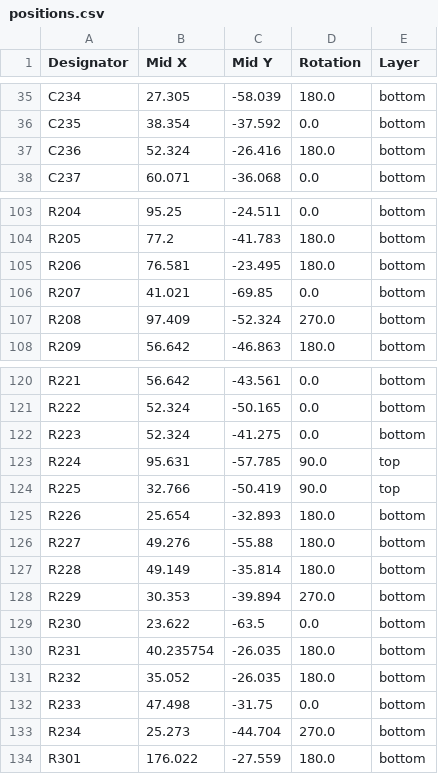
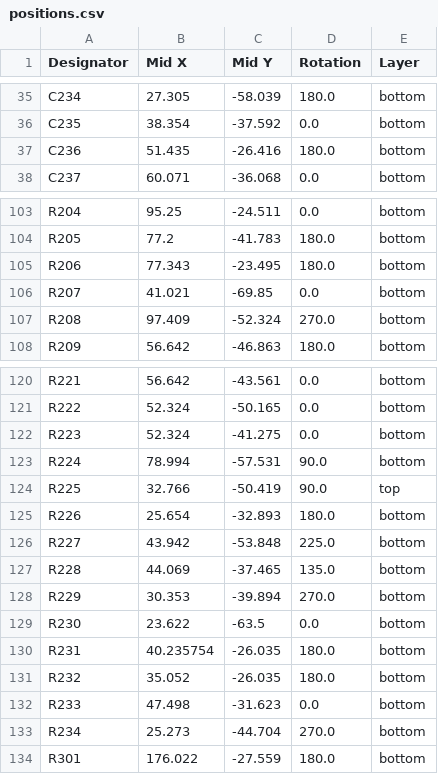
Before and after one commit to dmsd-lab/AMP8611, a CSV file: PGA2311_3/production/positions.csv, drawn as a sheet; only a part is shown, gaps mark what is left out.

```diff
--- a/PGA2311_3/production/positions.csv
+++ b/PGA2311_3/production/positions.csv
@@ -36,3 +36,3 @@ C234,27.305,-58.039,180.0,bottom
 C235,38.354,-37.592,0.0,bottom
-C236,52.324,-26.416,180.0,bottom
+C236,51.435,-26.416,180.0,bottom
 C237,60.071,-36.068,0.0,bottom
@@ -104,3 +104,3 @@ R204,95.25,-24.511,0.0,bottom
 R205,77.2,-41.783,180.0,bottom
-R206,76.581,-23.495,180.0,bottom
+R206,77.343,-23.495,180.0,bottom
 R207,41.021,-69.85,0.0,bottom
@@ -122,7 +122,7 @@ R222,52.324,-50.165,0.0,bottom
 R223,52.324,-41.275,0.0,bottom
-R224,95.631,-57.785,90.0,top
+R224,78.994,-57.531,90.0,bottom
 R225,32.766,-50.419,90.0,top
 R226,25.654,-32.893,180.0,bottom
-R227,49.276,-55.88,180.0,bottom
-R228,49.149,-35.814,180.0,bottom
+R227,43.942,-53.848,225.0,bottom
+R228,44.069,-37.465,135.0,bottom
 R229,30.353,-39.894,270.0,bottom
@@ -131,3 +131,3 @@ R231,40.235754,-26.035,180.0,bottom
 R232,35.052,-26.035,180.0,bottom
-R233,47.498,-31.75,0.0,bottom
+R233,47.498,-31.623,0.0,bottom
 R234,25.273,-44.704,270.0,bottom
```
Also changed, not shown: 4 other files.
